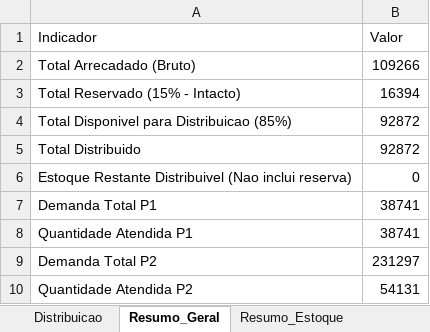
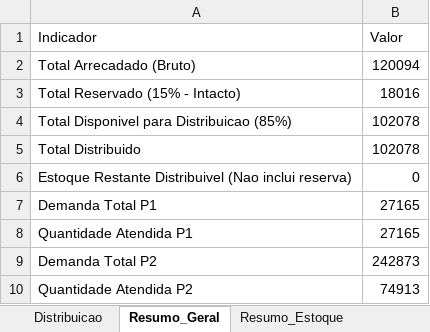
Before and after one commit to Marcos-Beck/ALG_DISTRIBUICAO, an Excel workbook: output/Caixa Encantada 2026/distribuicao.xlsx, sheet Resumo_Geral, drawn as a sheet; values as stored, in another font and other column widths than the file's, no borders; the diff names each change by its address in the sheet, - before the commit and + after, or states it on an @@ line.

Commit message:
refactor (minimos)
alteração de valor de P1 e minimo de atendimento

```diff
--- a/output/Caixa Encantada 2026/distribuicao.xlsx (sheet Resumo_Geral)
+++ b/output/Caixa Encantada 2026/distribuicao.xlsx (sheet Resumo_Geral)
-B2 (Valor): 109266
+B2 (Valor): 120094
-B3 (Valor): 16394
+B3 (Valor): 18016
-B4:B5 (Valor): 92872
+B4:B5 (Valor): 102078
-B7:B8 (Valor): 38741
+B7:B8 (Valor): 27165
-B9 (Valor): 231297
+B9 (Valor): 242873
-B10 (Valor): 54131
+B10 (Valor): 74913
```
Also changed, not shown: sheet Distribuicao, sheet Resumo_Estoque, sheet Resumo_Prioridades, 3 other files.
